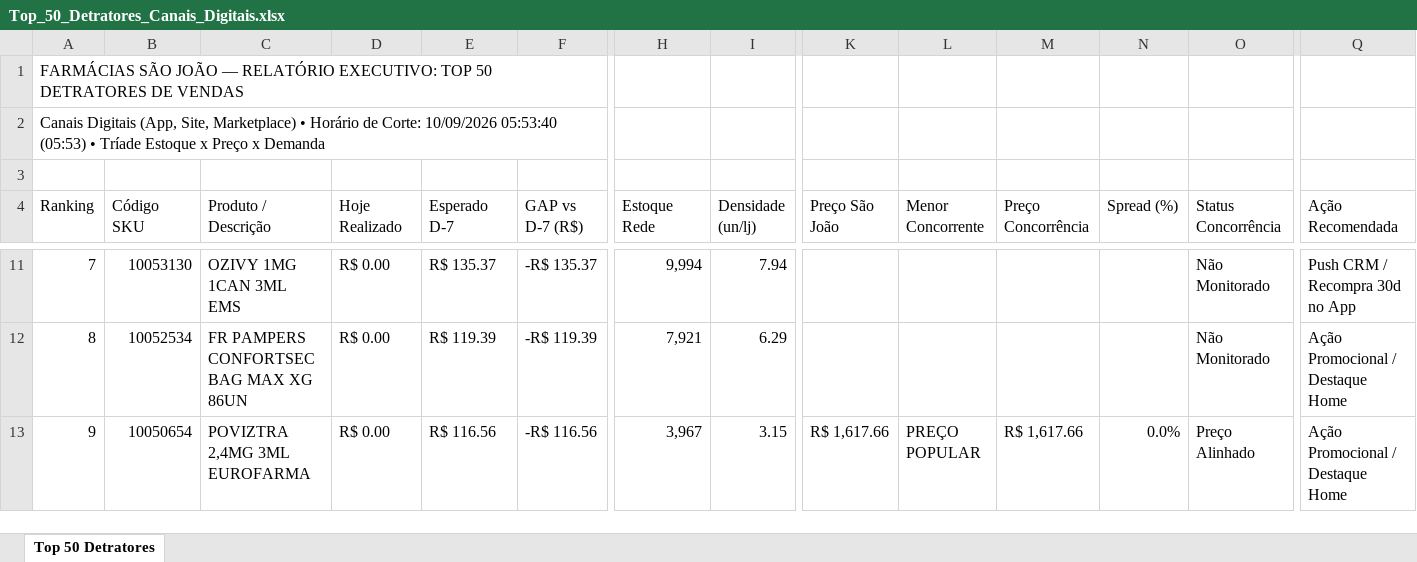
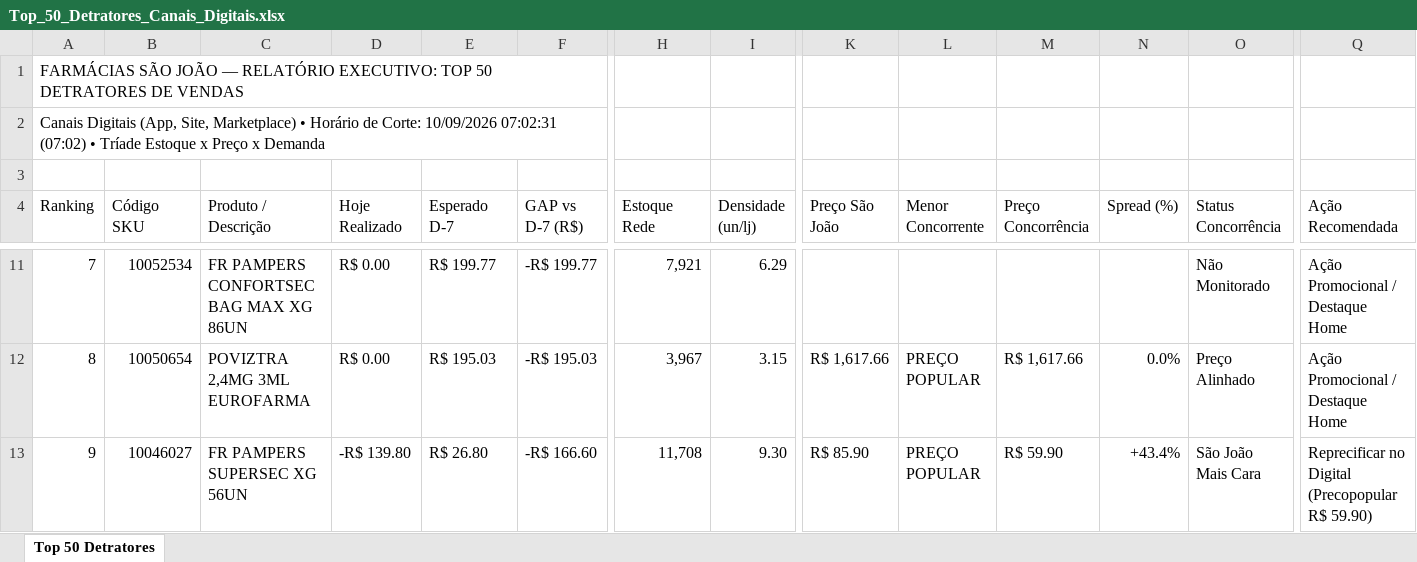
Before and after one commit to lukasg64-png/monitor-canais-digitais, an Excel workbook: data/Top_50_Detratores_Canais_Digitais.xlsx, sheet Top 50 Detratores, drawn as a sheet; only a part is shown, gaps mark what is left out; values as stored, in another font and other column widths than the file's, no cell formats; the diff covers the shown part only; the diff names each change by its address in the sheet, - before the commit and + after, or states it on an @@ line.

Commit message:
Auto-sync Qlik Sense Intraday (10/09/2026 07:50) [Corte: 10/09/2026 07:02:31]

```diff
--- a/data/Top_50_Detratores_Canais_Digitais.xlsx (sheet Top 50 Detratores)
+++ b/data/Top_50_Detratores_Canais_Digitais.xlsx (sheet Top 50 Detratores)
-A2 (Ranking): …Corte: 10/09/2026 05:53:40 (05:53) • Tríade…
+A2 (Ranking): …Corte: 10/09/2026 07:02:31 (07:02) • Tríade…
-B11 (Código SKU): 10053130
+B11 (Código SKU): 10052534
-C11 (Produto / Descrição): OZIVY 1MG 1CAN 3ML EMS
+C11 (Produto / Descrição): FR PAMPERS CONFORTSEC BAG MAX XG 86UN
-E11 (Esperado D-7): R$ 135.37
+E11 (Esperado D-7): R$ 199.77
-F11 (GAP vs D-7 (R$)): -R$ 135.37
+F11 (GAP vs D-7 (R$)): -R$ 199.77
-H11 (Estoque Rede): 9,994
+H11 (Estoque Rede): 7,921
-I11 (Densidade (un/lj)): 7.94
+I11 (Densidade (un/lj)): 6.29
-Q11 (Ação Recomendada): Push CRM / Recompra 30d no App
+Q11 (Ação Recomendada): Ação Promocional / Destaque Home
-B12 (Código SKU): 10052534
+B12 (Código SKU): 10050654
-C12 (Produto / Descrição): FR PAMPERS CONFORTSEC BAG MAX XG 86UN
+C12 (Produto / Descrição): POVIZTRA 2,4MG 3ML EUROFARMA
-E12 (Esperado D-7): R$ 119.39
+E12 (Esperado D-7): R$ 195.03
-F12 (GAP vs D-7 (R$)): -R$ 119.39
+F12 (GAP vs D-7 (R$)): -R$ 195.03
-H12 (Estoque Rede): 7,921
+H12 (Estoque Rede): 3,967
-I12 (Densidade (un/lj)): 6.29
+I12 (Densidade (un/lj)): 3.15
-K12 (Preço São João): (empty)
+K12 (Preço São João): R$ 1,617.66
-L12 (Menor Concorrente): (empty)
+L12 (Menor Concorrente): PREÇO POPULAR
-M12 (Preço Concorrência): (empty)
+M12 (Preço Concorrência): R$ 1,617.66
-N12 (Spread (%)): (empty)
+N12 (Spread (%)): 0.0%
-O12 (Status Concorrência): Não Monitorado
+O12 (Status Concorrência): Preço Alinhado
-B13 (Código SKU): 10050654
+B13 (Código SKU): 10046027
-C13 (Produto / Descrição): POVIZTRA 2,4MG 3ML EUROFARMA
+C13 (Produto / Descrição): FR PAMPERS SUPERSEC XG 56UN
-D13 (Hoje Realizado): R$ 0.00
+D13 (Hoje Realizado): -R$ 139.80
-E13 (Esperado D-7): R$ 116.56
+E13 (Esperado D-7): R$ 26.80
-F13 (GAP vs D-7 (R$)): -R$ 116.56
+F13 (GAP vs D-7 (R$)): -R$ 166.60
-H13 (Estoque Rede): 3,967
+H13 (Estoque Rede): 11,708
-I13 (Densidade (un/lj)): 3.15
+I13 (Densidade (un/lj)): 9.30
-K13 (Preço São João): R$ 1,617.66
+K13 (Preço São João): R$ 85.90
-M13 (Preço Concorrência): R$ 1,617.66
+M13 (Preço Concorrência): R$ 59.90
-N13 (Spread (%)): 0.0%
+N13 (Spread (%)): +43.4%
-O13 (Status Concorrência): Preço Alinhado
+O13 (Status Concorrência): São João Mais Cara
-Q13 (Ação Recomendada): Ação Promocional / Destaque Home
+Q13 (Ação Recomendada): Reprecificar no Digital (Precopopular R$ 59.90)
```
Also changed, not shown: 491 edited cells elsewhere in this sheet, cell formats, 5 other files.
